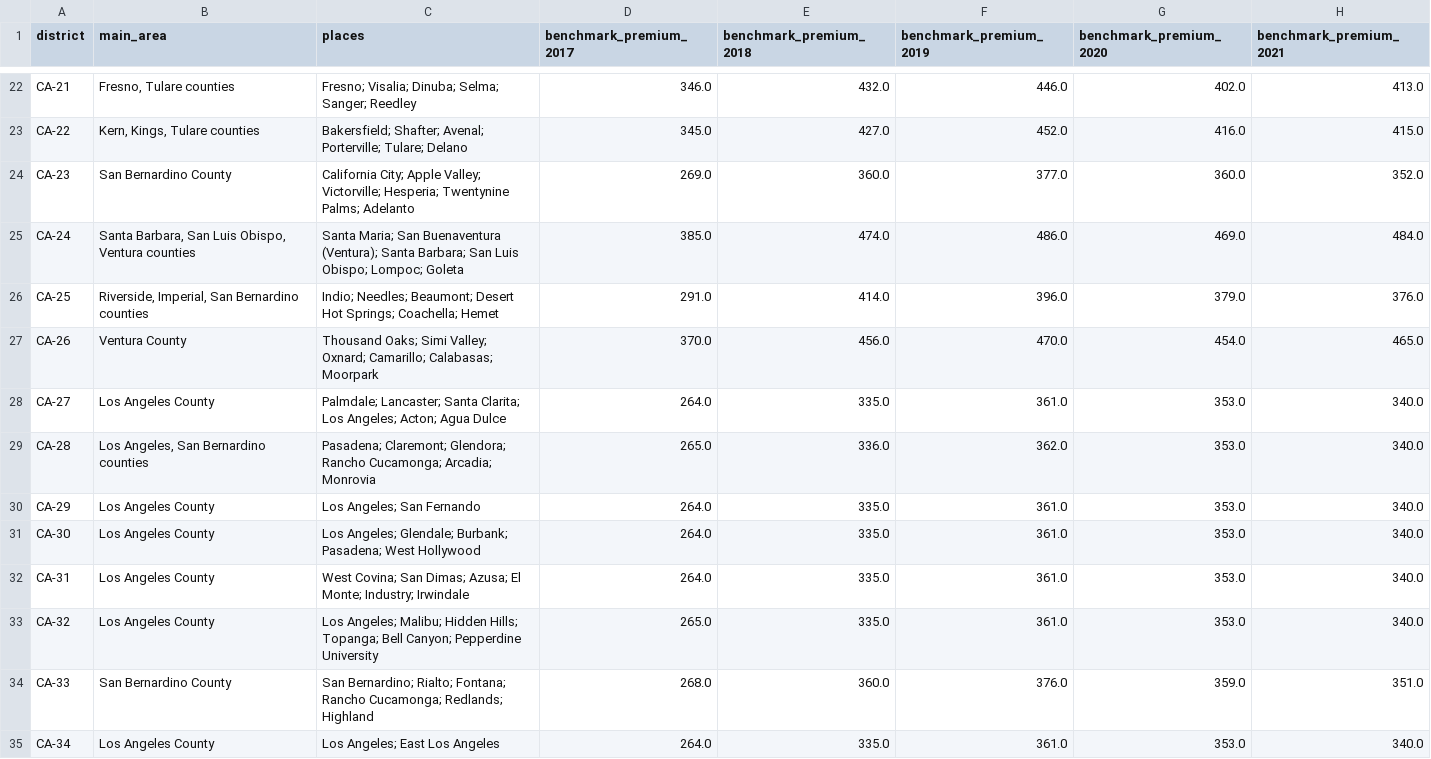
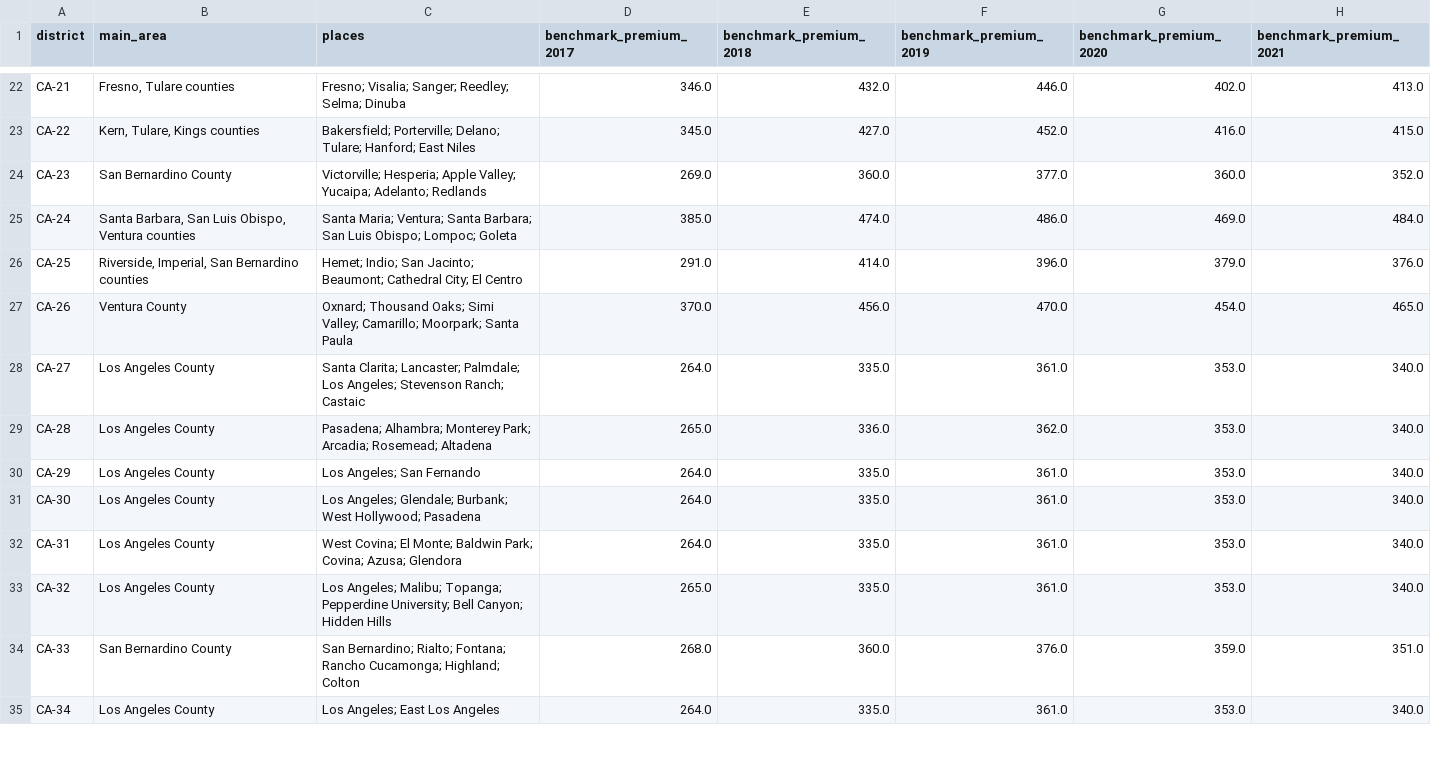
Before and after one commit to ckgk5hz-usc/hospital-price-watch, a CSV file: data/downloads/districts.csv, drawn as a sheet; only a part is shown, gaps mark what is left out; the diff covers the shown part only; the diff names each change by its address in the sheet, - before the commit and + after, or states it on an @@ line.

```diff
--- a/data/downloads/districts.csv
+++ b/data/downloads/districts.csv
-C22 (places): Fresno; Visalia; Dinuba; Selma; Sanger; Reedley
+C22 (places): Fresno; Visalia; Sanger; Reedley; Selma; Dinuba
-B23 (main_area): Kern, Kings, Tulare counties
+B23 (main_area): Kern, Tulare, Kings counties
-C23 (places): Bakersfield; Shafter; Avenal; Porterville; Tulare; Delano
+C23 (places): Bakersfield; Porterville; Delano; Tulare; Hanford; East Niles
-C24 (places): California City; Apple Valley; Victorville; Hesperia; Twentynine Palms; Adelanto
+C24 (places): Victorville; Hesperia; Apple Valley; Yucaipa; Adelanto; Redlands
-C25 (places): Santa Maria; San Buenaventura (Ventura); Santa Barbara;…
+C25 (places): Santa Maria; Ventura; Santa Barbara;…
-C26 (places): Indio; Needles; Beaumont; Desert Hot Springs; Coachella; Hemet
+C26 (places): Hemet; Indio; San Jacinto; Beaumont; Cathedral City; El Centro
-C27 (places): Thousand Oaks; Simi Valley; Oxnard; Camarillo; Calabasas; Moorpark
+C27 (places): Oxnard; Thousand Oaks; Simi Valley; Camarillo; Moorpark; Santa Paula
-C28 (places): Palmdale; Lancaster; Santa Clarita; Los Angeles; Acton; Agua Dulce
+C28 (places): Santa Clarita; Lancaster; Palmdale; Los Angeles; Stevenson Ranch; Castaic
-B29 (main_area): Los Angeles, San Bernardino counties
+B29 (main_area): Los Angeles County
-C29 (places): Pasadena; Claremont; Glendora; Rancho Cucamonga; Arcadia; Monrovia
+C29 (places): Pasadena; Alhambra; Monterey Park; Arcadia; Rosemead; Altadena
-C31 (places): …Glendale; Burbank; Pasadena; West Hollywood
+C31 (places): …Glendale; Burbank; West Hollywood; Pasadena
-C32 (places): West Covina; San Dimas; Azusa; El Monte; Industry; Irwindale
+C32 (places): West Covina; El Monte; Baldwin Park; Covina; Azusa; Glendora
-C33 (places): …Angeles; Malibu; Hidden Hills; Topanga; Bell Canyon; Pepperdine University
+C33 (places): …Angeles; Malibu; Topanga; Pepperdine University; Bell Canyon; Hidden Hills
-C34 (places): …Rancho Cucamonga; Redlands; Highland
+C34 (places): …Rancho Cucamonga; Highland; Colton
```
Also changed, not shown: 50 edited cells elsewhere in this file, data/downloads/exhibits/mktdistricts.csv, data/downloads/exhibits/tces.csv, 19 other files.
